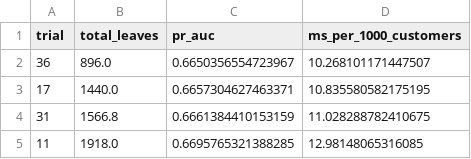
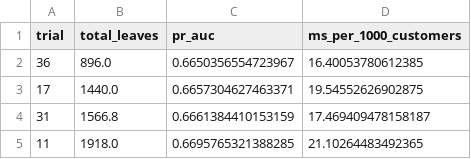
Before and after one commit to ErickOlivo/telco-churn-retention-planner, a CSV file: artifacts/results/pareto_latency.csv, drawn as a sheet.

```diff
--- a/artifacts/results/pareto_latency.csv
+++ b/artifacts/results/pareto_latency.csv
@@ -1,5 +1,5 @@
 trial,total_leaves,pr_auc,ms_per_1000_customers
-36,896.0,0.6650356554723967,10.268101171447507
-17,1440.0,0.6657304627463371,10.835580582175195
-31,1566.8,0.6661384410153159,11.028288782410675
-11,1918.0,0.6695765321388285,12.98148065316085
+36,896.0,0.6650356554723967,16.40053780612385
+17,1440.0,0.6657304627463371,19.54552626902875
+31,1566.8,0.6661384410153159,17.469409478158187
+11,1918.0,0.6695765321388285,21.10264483492365
```
Also changed, not shown: artifacts/results/global_importance.csv, artifacts/results/hpo_trials.csv, 5 other files.
